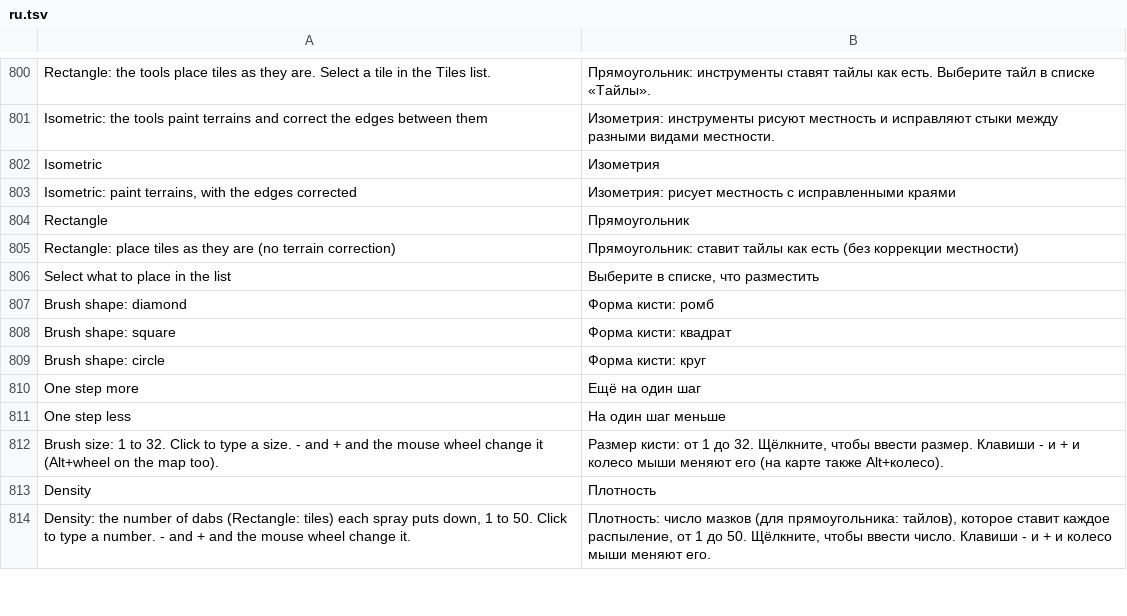
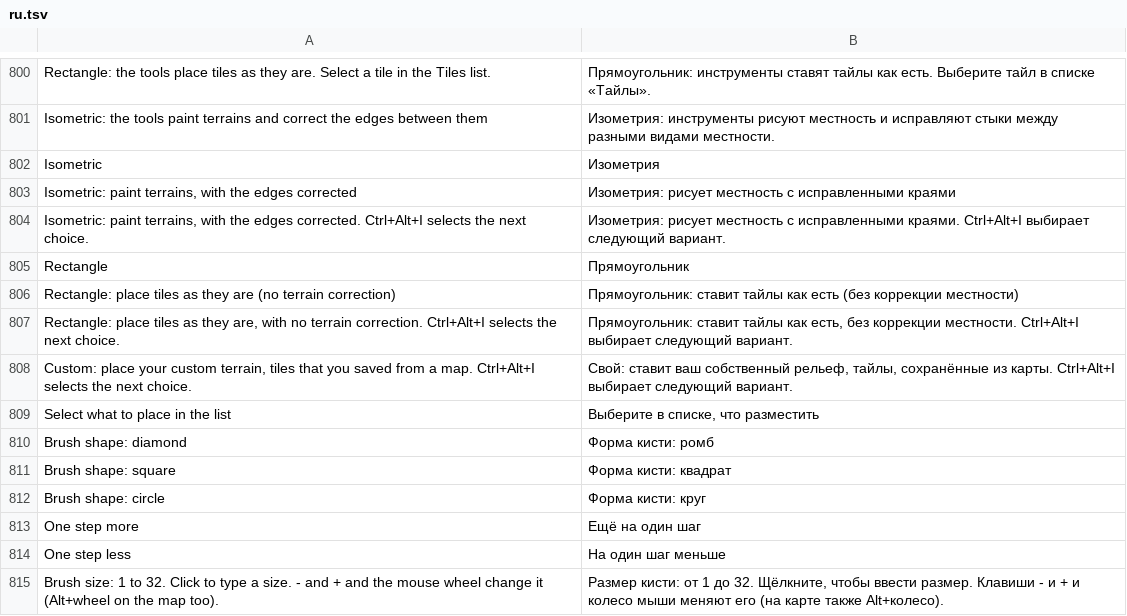
Before and after one commit to stardraft-editor/stardraft, a TSV file: apps/editor/res/lang/ru.tsv, drawn as a sheet; only a part is shown, gaps mark what is left out; the shorter side is filled out with more unchanged rows.

Commit message:
Terrain mode: Ctrl+Alt+I selects Isometric, Rectangle and Custom in turn (from another mode: Terrain mode); the three buttons' tooltips and Help > Keyboard shortcuts say so

```diff
--- a/apps/editor/res/lang/ru.tsv
+++ b/apps/editor/res/lang/ru.tsv
@@ -803,4 +803,7 @@ Isometric	Изометрия
 Isometric: paint terrains, with the edges corrected	Изометрия: рисует местность с исправленными краями
+Isometric: paint terrains, with the edges corrected. Ctrl+Alt+I selects the next choice.	Изометрия: рисует местность с исправленными краями. Ctrl+Alt+I выбирает следующий вариант.
 Rectangle	Прямоугольник
 Rectangle: place tiles as they are (no terrain correction)	Прямоугольник: ставит тайлы как есть (без коррекции местности)
+Rectangle: place tiles as they are, with no terrain correction. Ctrl+Alt+I selects the next choice.	Прямоугольник: ставит тайлы как есть, без коррекции местности. Ctrl+Alt+I выбирает следующий вариант.
+Custom: place your custom terrain, tiles that you saved from a map. Ctrl+Alt+I selects the next choice.	Свой: ставит ваш собственный рельеф, тайлы, сохранённые из карты. Ctrl+Alt+I выбирает следующий вариант.
 Select what to place in the list	Выберите в списке, что разместить
```
Also changed, not shown: apps/editor/res/lang/es.tsv, apps/editor/res/lang/ko.tsv, 11 other files.
